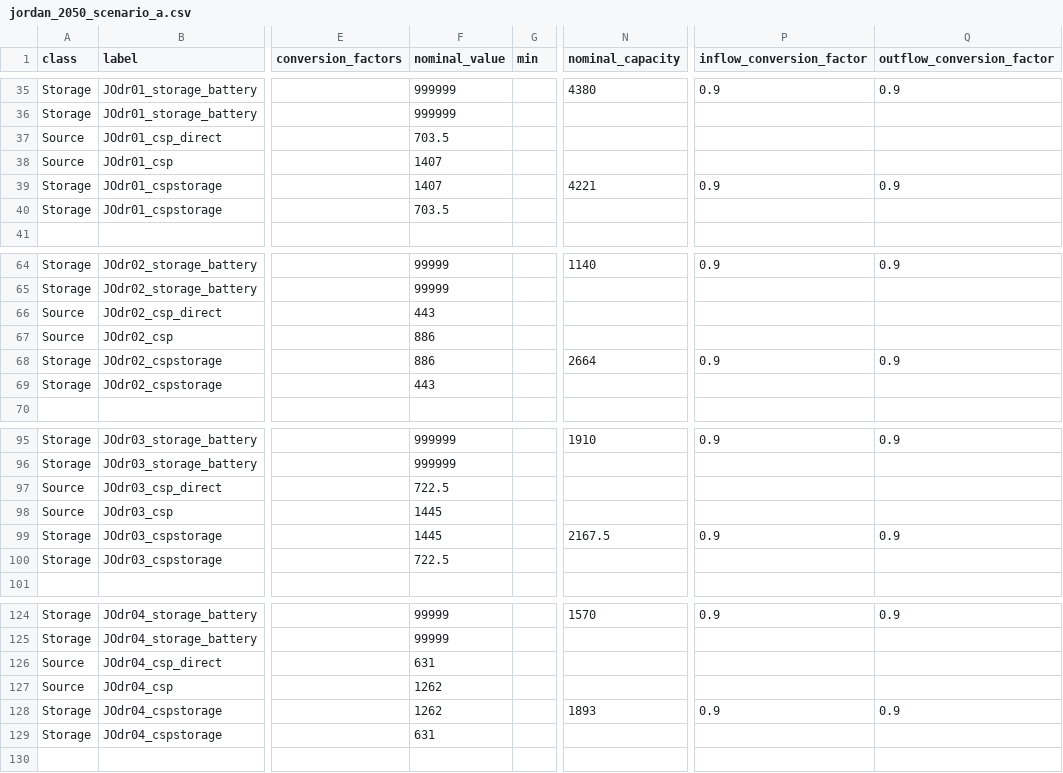
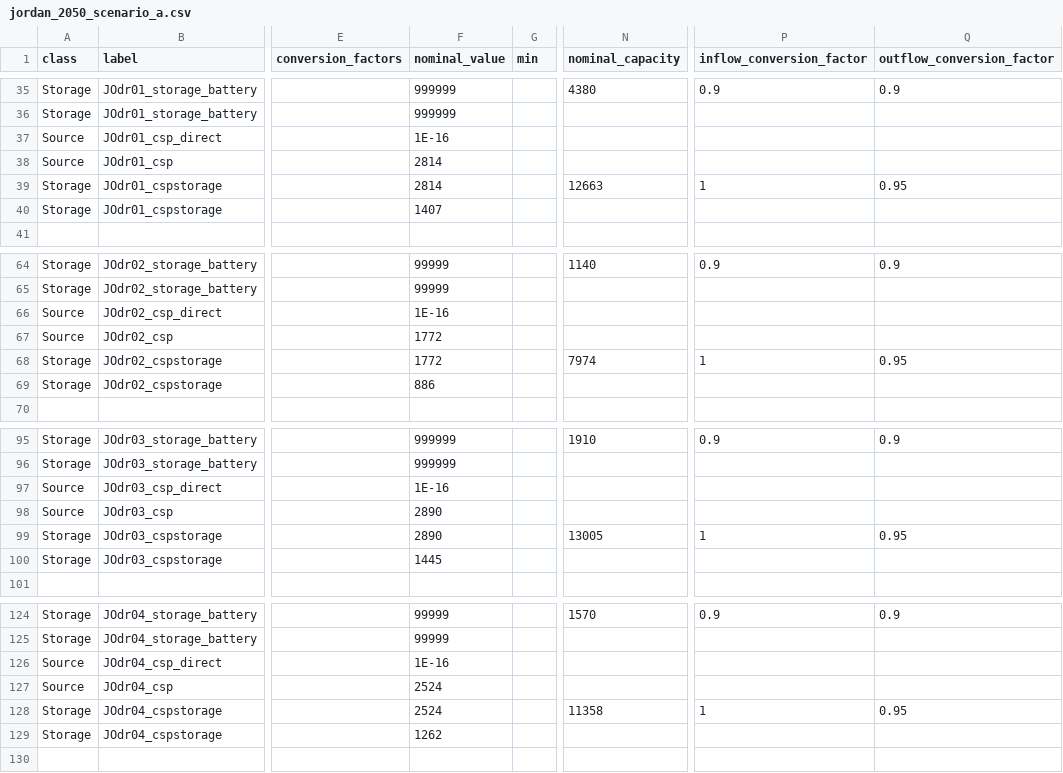
Before and after one commit to znes/FlEnS, a CSV file: MENA/jordan_2050_scenario_a.csv, drawn as a sheet; only a part is shown, gaps mark what is left out; the diff names each change by its address in the sheet, - before the commit and + after, or states it on an @@ line.

Commit message:
Replace scenario files for Jordan

```diff
--- a/MENA/jordan_2050_scenario_a.csv
+++ b/MENA/jordan_2050_scenario_a.csv
-F37 (nominal_value): 703.5
+F37 (nominal_value): 1E-16
-F38:F39 (nominal_value): 1407
+F38:F39 (nominal_value): 2814
-N39 (nominal_capacity): 4221
+N39 (nominal_capacity): 12663
-P39 (inflow_conversion_factor): 0.9
+P39 (inflow_conversion_factor): 1
-Q39 (outflow_conversion_factor): 0.9
+Q39 (outflow_conversion_factor): 0.95
-F40 (nominal_value): 703.5
+F40 (nominal_value): 1407
-F66 (nominal_value): 443
+F66 (nominal_value): 1E-16
-F67:F68 (nominal_value): 886
+F67:F68 (nominal_value): 1772
-N68 (nominal_capacity): 2664
+N68 (nominal_capacity): 7974
-P68 (inflow_conversion_factor): 0.9
+P68 (inflow_conversion_factor): 1
-Q68 (outflow_conversion_factor): 0.9
+Q68 (outflow_conversion_factor): 0.95
-F69 (nominal_value): 443
+F69 (nominal_value): 886
-F97 (nominal_value): 722.5
+F97 (nominal_value): 1E-16
-F98:F99 (nominal_value): 1445
+F98:F99 (nominal_value): 2890
-N99 (nominal_capacity): 2167.5
+N99 (nominal_capacity): 13005
-P99 (inflow_conversion_factor): 0.9
+P99 (inflow_conversion_factor): 1
-Q99 (outflow_conversion_factor): 0.9
+Q99 (outflow_conversion_factor): 0.95
-F100 (nominal_value): 722.5
+F100 (nominal_value): 1445
-F126 (nominal_value): 631
+F126 (nominal_value): 1E-16
-F127:F128 (nominal_value): 1262
+F127:F128 (nominal_value): 2524
-N128 (nominal_capacity): 1893
+N128 (nominal_capacity): 11358
-P128 (inflow_conversion_factor): 0.9
+P128 (inflow_conversion_factor): 1
-Q128 (outflow_conversion_factor): 0.9
+Q128 (outflow_conversion_factor): 0.95
-F129 (nominal_value): 631
+F129 (nominal_value): 1262
```
Also changed, not shown: MENA/jordan_2050_scenario_c.csv, MENA/jordan_2050_scenario_d.csv, 1 other file.
